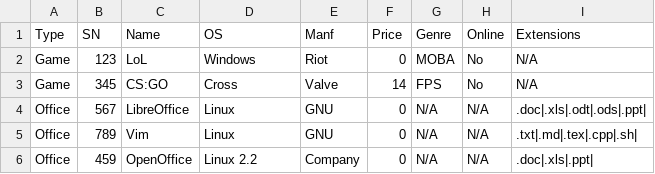
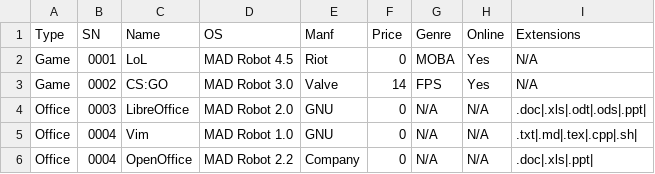
Before and after one commit to christosmarg/uni-assignments, a CSV file: assignment-2.4-inheritance/res/appdata_out.csv, drawn as a sheet.

```diff
--- a/assignment-2.4-inheritance/res/appdata_out.csv
+++ b/assignment-2.4-inheritance/res/appdata_out.csv
@@ -1,6 +1,6 @@
 Type,SN,Name,OS,Manf,Price,Genre,Online,Extensions
-Game,123,LoL,Windows,Riot,0,MOBA,No,N/A
-Game,345,CS:GO,Cross,Valve,14,FPS,No,N/A
-Office,567,LibreOffice,Linux,GNU,0,N/A,N/A,.doc|.xls|.odt|.ods|.ppt|
-Office,789,Vim,Linux,GNU,0,N/A,N/A,.txt|.md|.tex|.cpp|.sh|
-Office,459,OpenOffice,Linux 2.2,Company,0,N/A,N/A,.doc|.xls|.ppt|
+Game,0001,LoL,MAD Robot 4.5,Riot,0,MOBA,Yes,N/A
+Game,0002,CS:GO,MAD Robot 3.0,Valve,14,FPS,Yes,N/A
+Office,0003,LibreOffice,MAD Robot 2.0,GNU,0,N/A,N/A,.doc|.xls|.odt|.ods|.ppt|
+Office,0004,Vim,MAD Robot 1.0,GNU,0,N/A,N/A,.txt|.md|.tex|.cpp|.sh|
+Office,0004,OpenOffice,MAD Robot 2.2,Company,0,N/A,N/A,.doc|.xls|.ppt|
```
Also changed, not shown: 17 other files.
